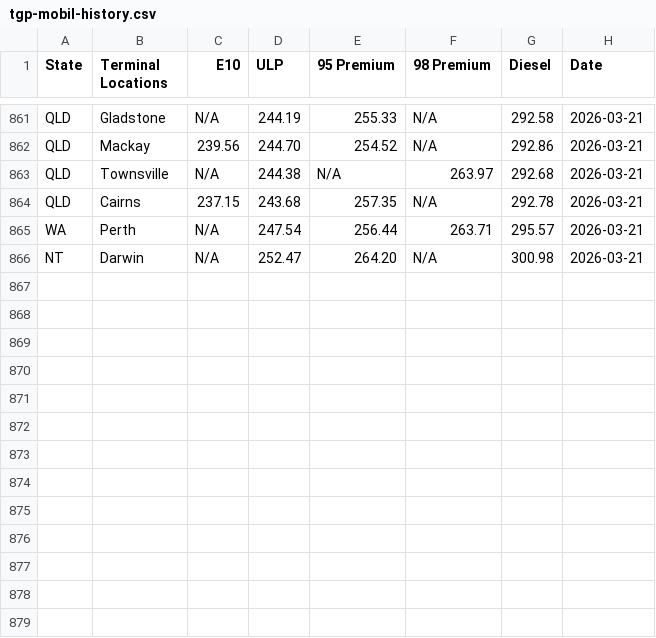
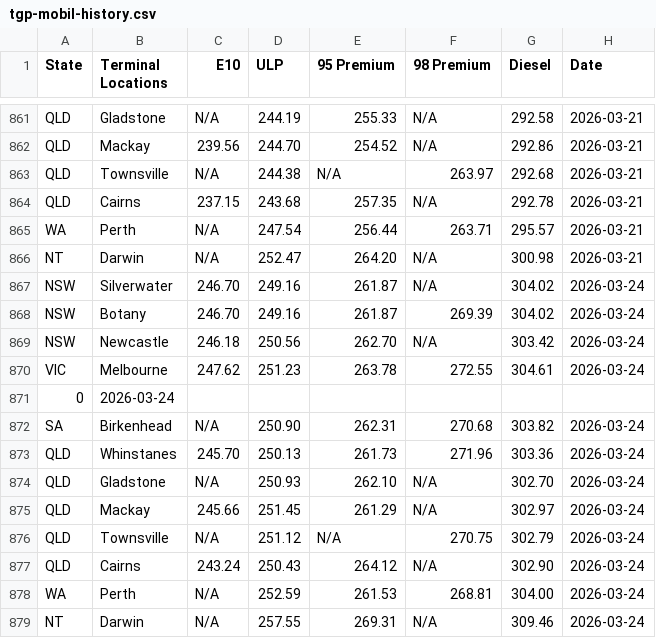
Before and after one commit to nwbort/tgp-mobil, a CSV file: tgp-mobil-history.csv, drawn as a sheet; only a part is shown, gaps mark what is left out.

```diff
--- a/tgp-mobil-history.csv
+++ b/tgp-mobil-history.csv
@@ -866 +866,14 @@ WA,Perth,N/A,247.54,256.44,263.71,295.57,2026-03-21
 NT,Darwin,N/A,252.47,264.20,N/A,300.98,2026-03-21
+NSW,Silverwater,246.70,249.16,261.87,N/A,304.02,2026-03-24
+NSW,Botany,246.70,249.16,261.87,269.39,304.02,2026-03-24
+NSW,Newcastle,246.18,250.56,262.70,N/A,303.42,2026-03-24
+VIC,Melbourne,247.62,251.23,263.78,272.55,304.61,2026-03-24
+0,2026-03-24
+SA,Birkenhead,N/A,250.90,262.31,270.68,303.82,2026-03-24
+QLD,Whinstanes,245.70,250.13,261.73,271.96,303.36,2026-03-24
+QLD,Gladstone,N/A,250.93,262.10,N/A,302.70,2026-03-24
+QLD,Mackay,245.66,251.45,261.29,N/A,302.97,2026-03-24
+QLD,Townsville,N/A,251.12,N/A,270.75,302.79,2026-03-24
+QLD,Cairns,243.24,250.43,264.12,N/A,302.90,2026-03-24
+WA,Perth,N/A,252.59,261.53,268.81,304.00,2026-03-24
+NT,Darwin,N/A,257.55,269.31,N/A,309.46,2026-03-24
```
Also changed, not shown: mobil.com.au-en-au-commercial-fuels-terminal-gate.csv.
